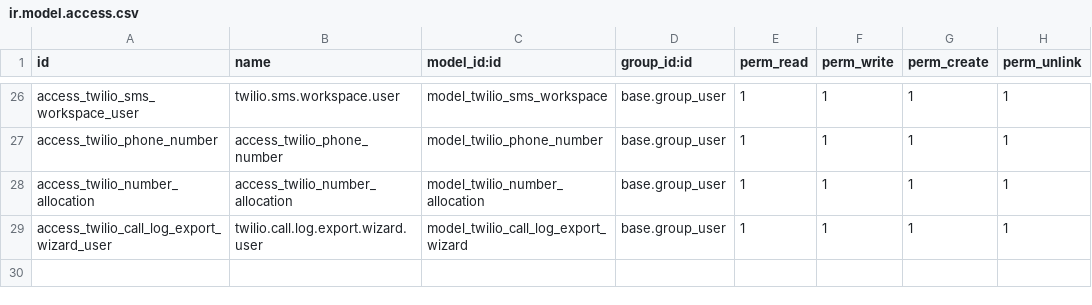
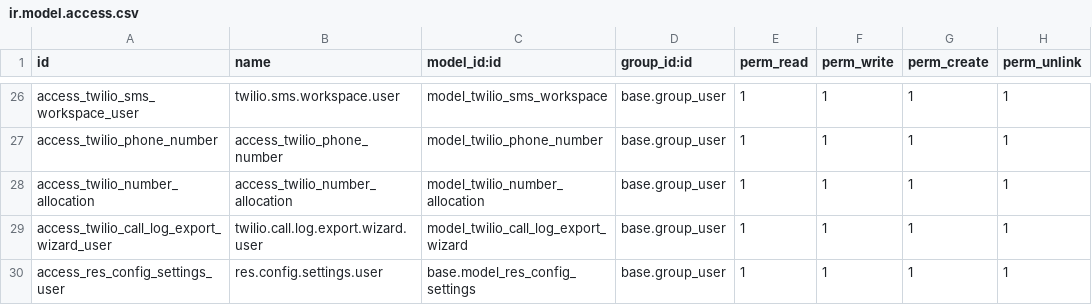
Before and after one commit to Hasnen-mr/oddo-twilio, a CSV file: twilio_dialer_pro/security/ir.model.access.csv, drawn as a sheet; only a part is shown, gaps mark what is left out.

```diff
--- a/twilio_dialer_pro/security/ir.model.access.csv
+++ b/twilio_dialer_pro/security/ir.model.access.csv
@@ -29 +29,2 @@ access_twilio_number_allocation,access_twilio_number_allocation,model_twilio_num
 access_twilio_call_log_export_wizard_user,twilio.call.log.export.wizard.user,model_twilio_call_log_export_wizard,base.group_user,1,1,1,1
+access_res_config_settings_user,res.config.settings.user,base.model_res_config_settings,base.group_user,1,1,1,1
```
Also changed, not shown: twilio_dialer/security/ir.model.access.csv, 10 other files.
